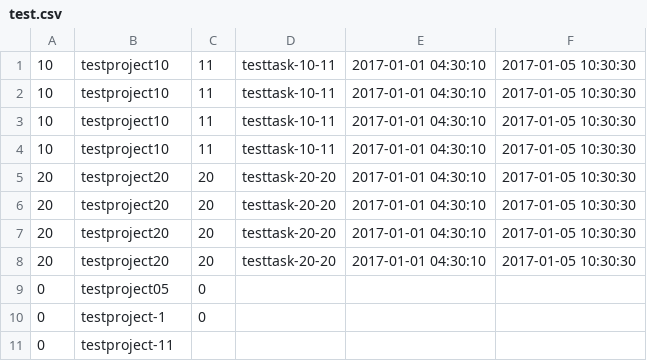
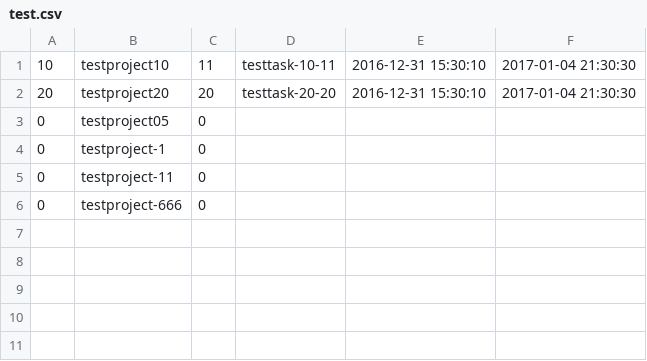
Before and after one commit to slsuse/tt, a CSV file: test.csv, drawn as a sheet.

Commit message:
BUG: RM_NOOP     removing items from the db doesn't work.
3 headed monster bug from stupidity hell:
 - File locking was stupid and prevented db file from being updated.
 - Writing the file without truncating resulted in corrupted data or a
 NO OP.
 - File was opened read only. Duh...

```diff
--- a/test.csv
+++ b/test.csv
@@ -1,11 +1,6 @@
-10,testproject10,11,testtask-10-11,2017-01-01 04:30:10,2017-01-05 10:30:30
-10,testproject10,11,testtask-10-11,2017-01-01 04:30:10,2017-01-05 10:30:30
-10,testproject10,11,testtask-10-11,2017-01-01 04:30:10,2017-01-05 10:30:30
-10,testproject10,11,testtask-10-11,2017-01-01 04:30:10,2017-01-05 10:30:30
-20,testproject20,20,testtask-20-20,2017-01-01 04:30:10,2017-01-05 10:30:30
-20,testproject20,20,testtask-20-20,2017-01-01 04:30:10,2017-01-05 10:30:30
-20,testproject20,20,testtask-20-20,2017-01-01 04:30:10,2017-01-05 10:30:30
-20,testproject20,20,testtask-20-20,2017-01-01 04:30:10,2017-01-05 10:30:30
+10,testproject10,11,testtask-10-11,2016-12-31 15:30:10,2017-01-04 21:30:30
+20,testproject20,20,testtask-20-20,2016-12-31 15:30:10,2017-01-04 21:30:30
 0,testproject05,0,,,
 0,testproject-1,0,,,
-0,testproject-11,,,,
+0,testproject-11,0,,,
+0,testproject-666,0,,,
```
Also changed, not shown: 7 other files.
